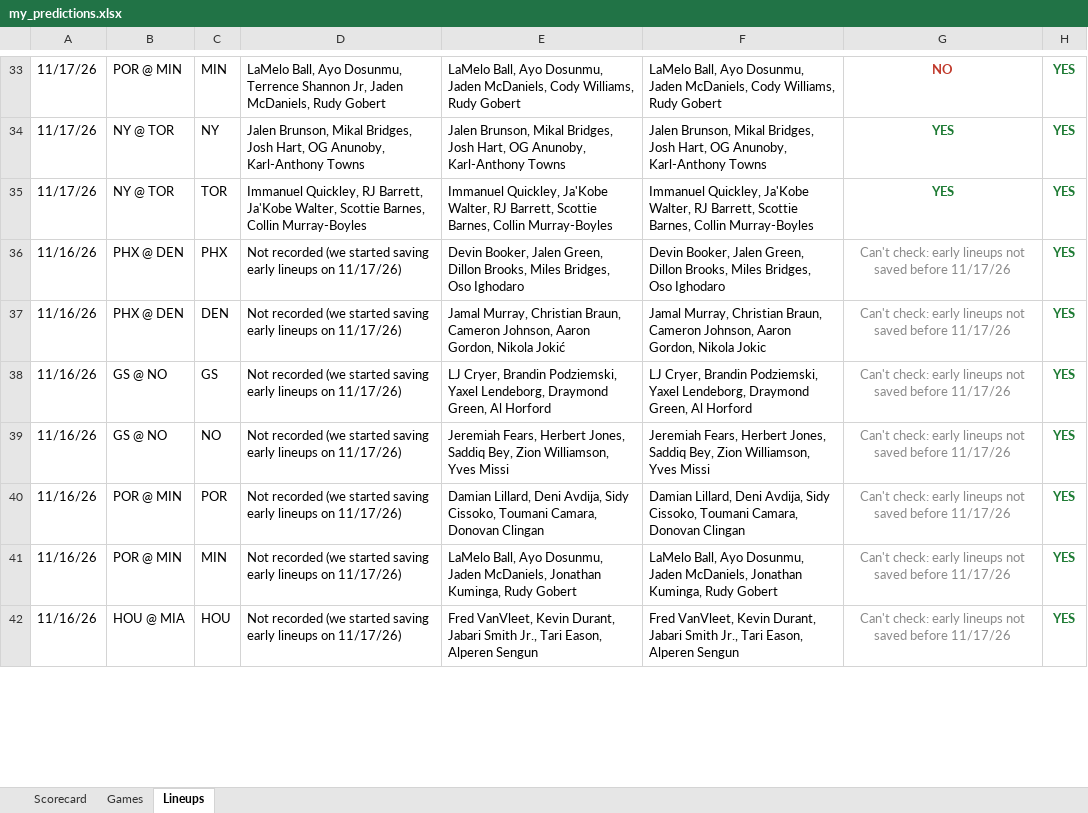
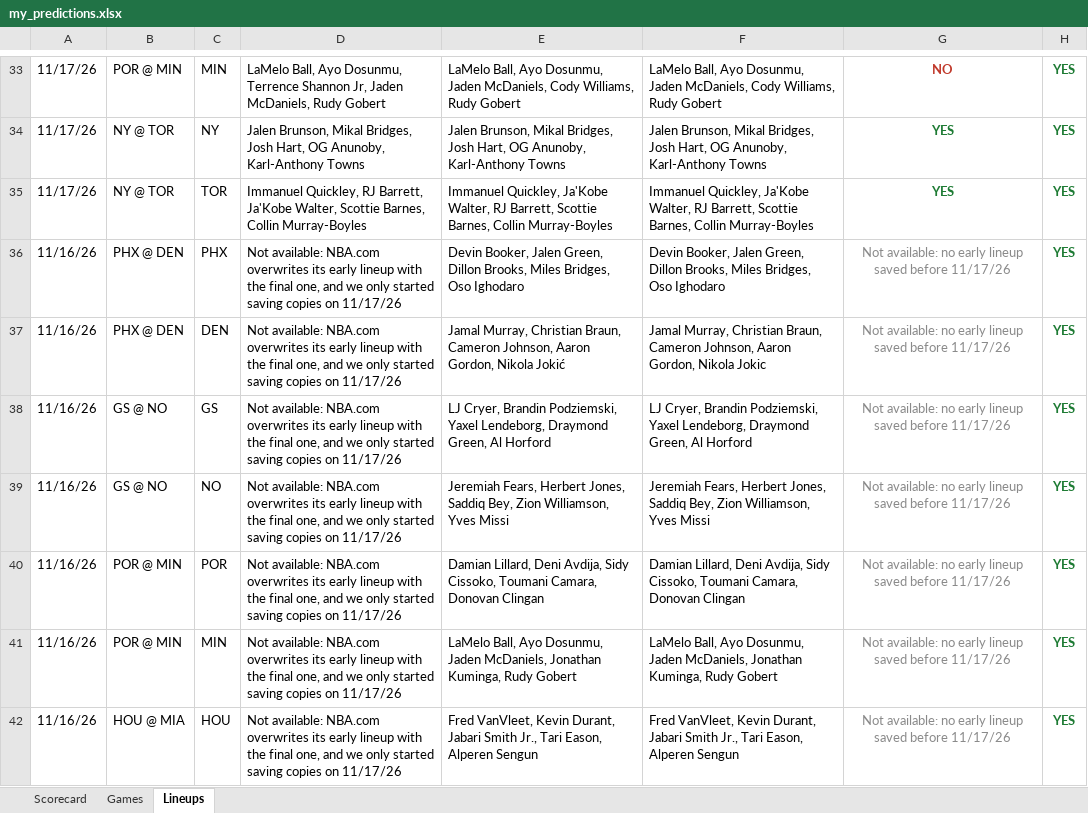
Before and after one commit to SolomonKhalili/First_Basket, an Excel workbook: my_predictions.xlsx, sheet Lineups, drawn as a sheet; only a part is shown, gaps mark what is left out; values as stored, in another font and other column widths than the file's, no borders; the diff covers the shown part only; the diff names each change by its address in the sheet, - before the commit and + after, or states it on an @@ line.

```diff
--- a/my_predictions.xlsx (sheet Lineups)
+++ b/my_predictions.xlsx (sheet Lineups)
-D36:D42: Not recorded (we started saving early lineups on 11/17/26)
+D36:D42: Not available: NBA.com overwrites its early lineup with the final one, and we only started saving copies on 11/17/26
-G36:G42: Can't check: early lineups not saved before…
+G36:G42: Not available: no early lineup saved before…
```
Also changed, not shown: 839 edited cells elsewhere in this sheet, sheet Games, 28 other files.
